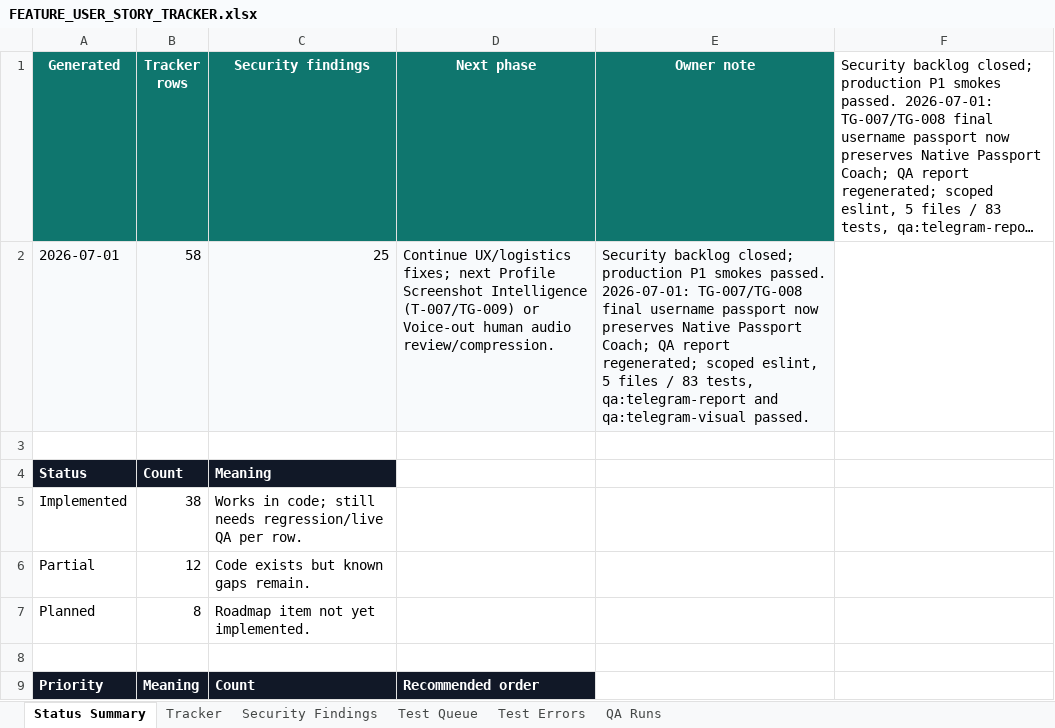
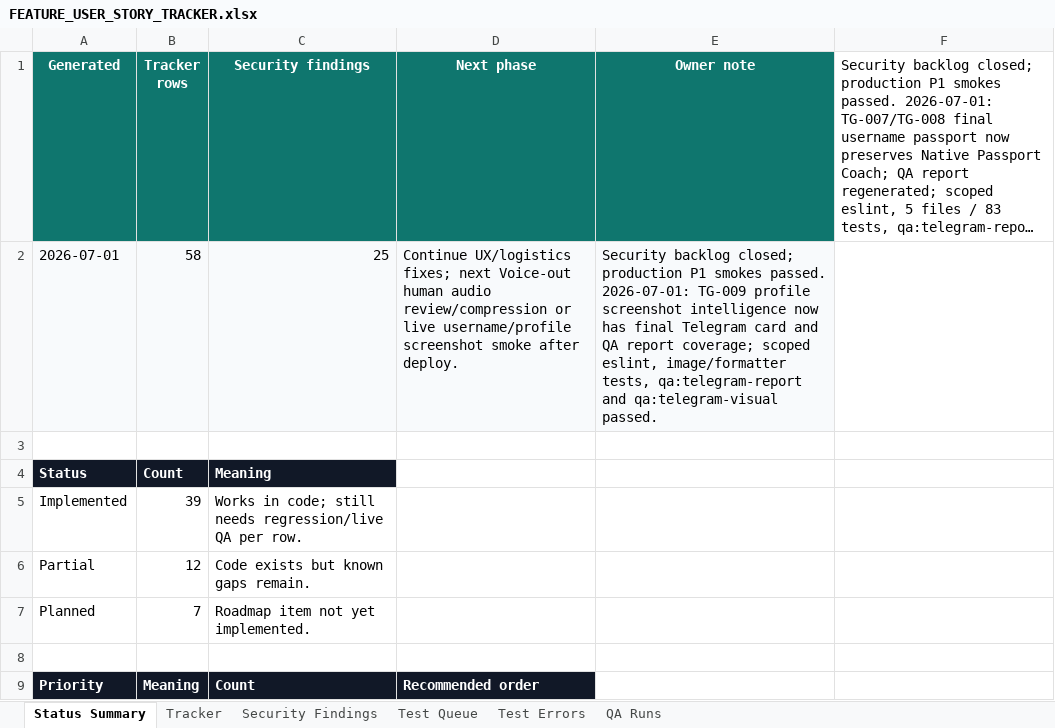
Before and after one commit to Web-pixel-creator/Scam-guard-Main, an Excel workbook: ai_docs/FEATURE_USER_STORY_TRACKER.xlsx, sheet Status Summary, drawn as a sheet; only a part is shown; long unchanged cells end in …; values as stored, in another font and other column widths than the file's, no borders; the diff names each change by its address in the sheet, - before the commit and + after, or states it on an @@ line.

Commit message:
feat(telegram): preserve profile screenshot passport

```diff
--- a/ai_docs/FEATURE_USER_STORY_TRACKER.xlsx (sheet Status Summary)
+++ b/ai_docs/FEATURE_USER_STORY_TRACKER.xlsx (sheet Status Summary)
-D2 (Next phase): …fixes; next Profile Screenshot Intelligence (T-007/TG-009) or Voice-out human audio review/compression.
+D2 (Next phase): …fixes; next Voice-out human audio review/compression or live username/profile screenshot smoke after deploy.
-E2 (Owner note): …passed. 2026-07-01: TG-007/TG-008 final username passport now preserves Native Passport Coach; QA report regenerated; scoped eslint, 5 files / 83 tests, qa:telegram-report…
+E2 (Owner note): …passed. 2026-07-01: TG-009 profile screenshot intelligence now has final Telegram card and QA report coverage; scoped eslint, image/formatter tests, qa:telegram-report…
-B5 (Tracker rows): 38
+B5 (Tracker rows): 39
-B7 (Tracker rows): 8
+B7 (Tracker rows): 7
```
Also changed, not shown: sheet QA Runs, sheet Tracker, sheet Test Queue, 5 other files.
